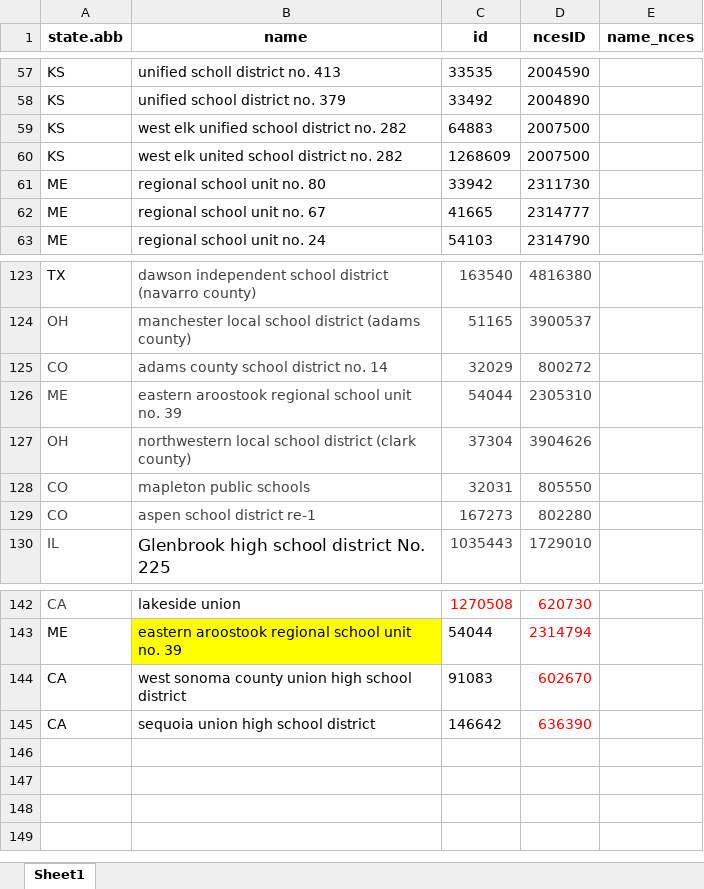
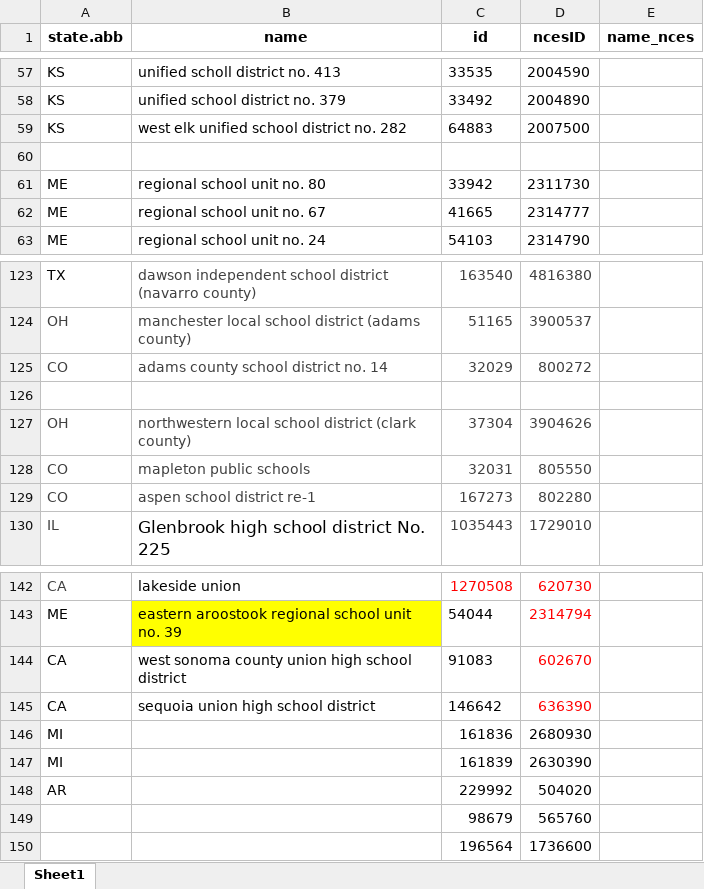
Before and after one commit to thuy2020/acfrs_data, an Excel workbook: data/_dictionary_13.xlsx, sheet Sheet1, drawn as a sheet; only a part is shown, gaps mark what is left out; values as stored, in another font and other column widths than the file's, no borders; the diff names each change by its address in the sheet, - before the commit and + after, or states it on an @@ line.

```diff
--- a/data/_dictionary_13.xlsx (sheet Sheet1)
+++ b/data/_dictionary_13.xlsx (sheet Sheet1)
-row 60: KS | west elk united school district no. 282 | 1268609 | 2007500
+row 60: (empty)
-row 126: ME | eastern aroostook regional school unit no. 39 | 54044 | 2305310
+row 126: (empty)
+row 146: MI |  | 161836 | 2680930
+row 147: MI |  | 161839 | 2630390
+row 148: AR |  | 229992 | 504020
+row 149:  |  | 98679 | 565760
+row 150:  |  | 196564 | 1736600
```
Also changed, not shown: data/_dictionary_14.xlsx, 38 other files.
